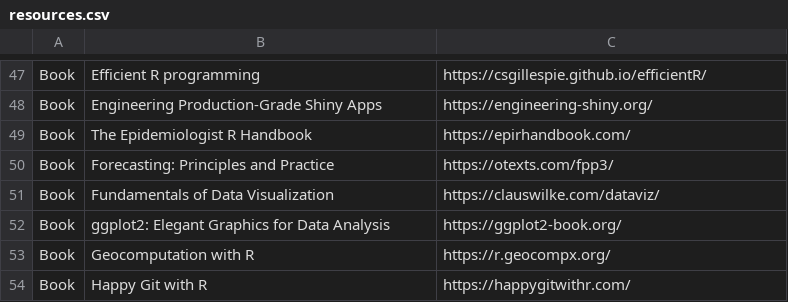
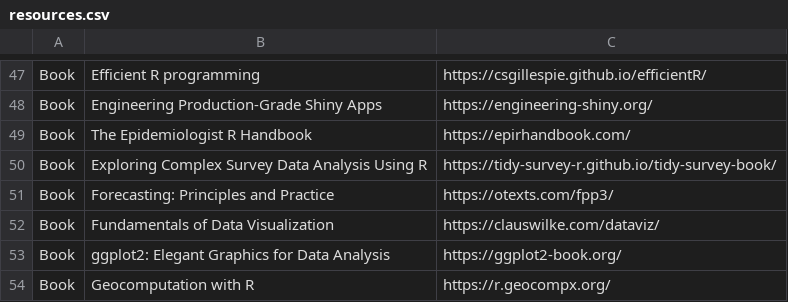
Before and after one commit to nrennie/data-science-resources, a CSV file: resources.csv, drawn as a sheet; only a part is shown, gaps mark what is left out; the shorter side is filled out with more unchanged rows; the diff names each change by its address in the sheet, - before the commit and + after, or states it on an @@ line.

Commit message:
Update resources.csv

```diff
--- a/resources.csv
+++ b/resources.csv
+row 50: Book | Exploring Complex Survey Data Analysis Using R | https://tidy-survey-r.github.io/tidy-survey-book/
```
